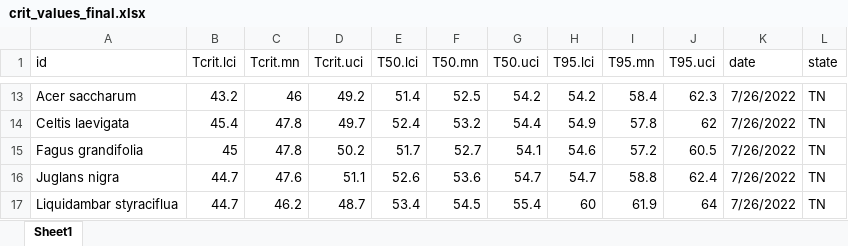
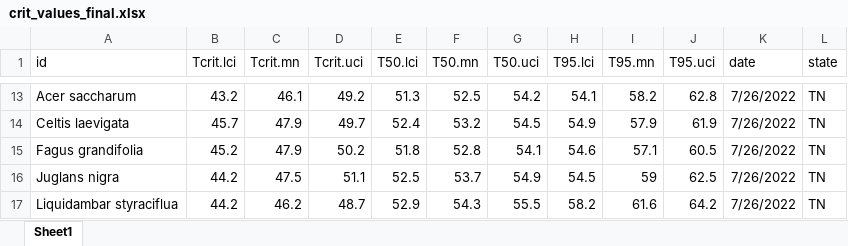
Before and after one commit to jendris573/heat_tolerance, an Excel workbook: data/crit_values_final.xlsx, sheet Sheet1, drawn as a sheet; only a part is shown, gaps mark what is left out; values as stored, in another font and other column widths than the file's, no borders; the diff covers the shown part only; the diff names each change by its address in the sheet, - before the commit and + after, or states it on an @@ line.

```diff
--- a/data/crit_values_final.xlsx (sheet Sheet1)
+++ b/data/crit_values_final.xlsx (sheet Sheet1)
-C13 (Tcrit.mn): 46
+C13 (Tcrit.mn): 46.1
-E13 (T50.lci): 51.4
+E13 (T50.lci): 51.3
-H13 (T95.lci): 54.2
+H13 (T95.lci): 54.1
-I13 (T95.mn): 58.4
+I13 (T95.mn): 58.2
-J13 (T95.uci): 62.3
+J13 (T95.uci): 62.8
-B14 (Tcrit.lci): 45.4
+B14 (Tcrit.lci): 45.7
-C14:C15 (Tcrit.mn): 47.8
+C14:C15 (Tcrit.mn): 47.9
-G14 (T50.uci): 54.4
+G14 (T50.uci): 54.5
-I14 (T95.mn): 57.8
+I14 (T95.mn): 57.9
-J14 (T95.uci): 62
+J14 (T95.uci): 61.9
-B15 (Tcrit.lci): 45
+B15 (Tcrit.lci): 45.2
-E15 (T50.lci): 51.7
+E15 (T50.lci): 51.8
-F15 (T50.mn): 52.7
+F15 (T50.mn): 52.8
-I15 (T95.mn): 57.2
+I15 (T95.mn): 57.1
-B16:B17 (Tcrit.lci): 44.7
+B16:B17 (Tcrit.lci): 44.2
-C16 (Tcrit.mn): 47.6
+C16 (Tcrit.mn): 47.5
-E16 (T50.lci): 52.6
+E16 (T50.lci): 52.5
-F16 (T50.mn): 53.6
+F16 (T50.mn): 53.7
-G16 (T50.uci): 54.7
+G16 (T50.uci): 54.9
-H16 (T95.lci): 54.7
+H16 (T95.lci): 54.5
-I16 (T95.mn): 58.8
+I16 (T95.mn): 59
-J16 (T95.uci): 62.4
+J16 (T95.uci): 62.5
-E17 (T50.lci): 53.4
+E17 (T50.lci): 52.9
-F17 (T50.mn): 54.5
+F17 (T50.mn): 54.3
-G17 (T50.uci): 55.4
+G17 (T50.uci): 55.5
-H17 (T95.lci): 60
+H17 (T95.lci): 58.2
-I17 (T95.mn): 61.9
+I17 (T95.mn): 61.6
-J17 (T95.uci): 64
+J17 (T95.uci): 64.2
```
Also changed, not shown: 8 added rows, 8 removed rows and 320 edited cells elsewhere in this sheet, data/boot_true_estimates.xlsx, 3 other files.
